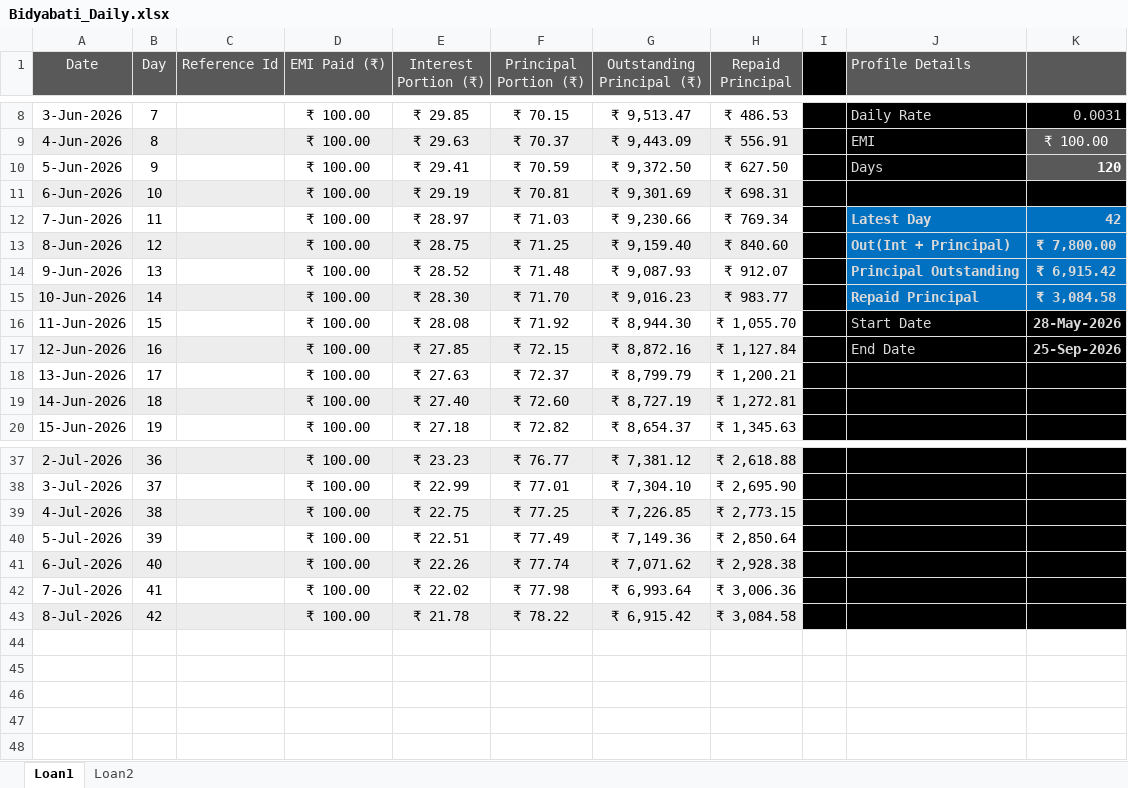
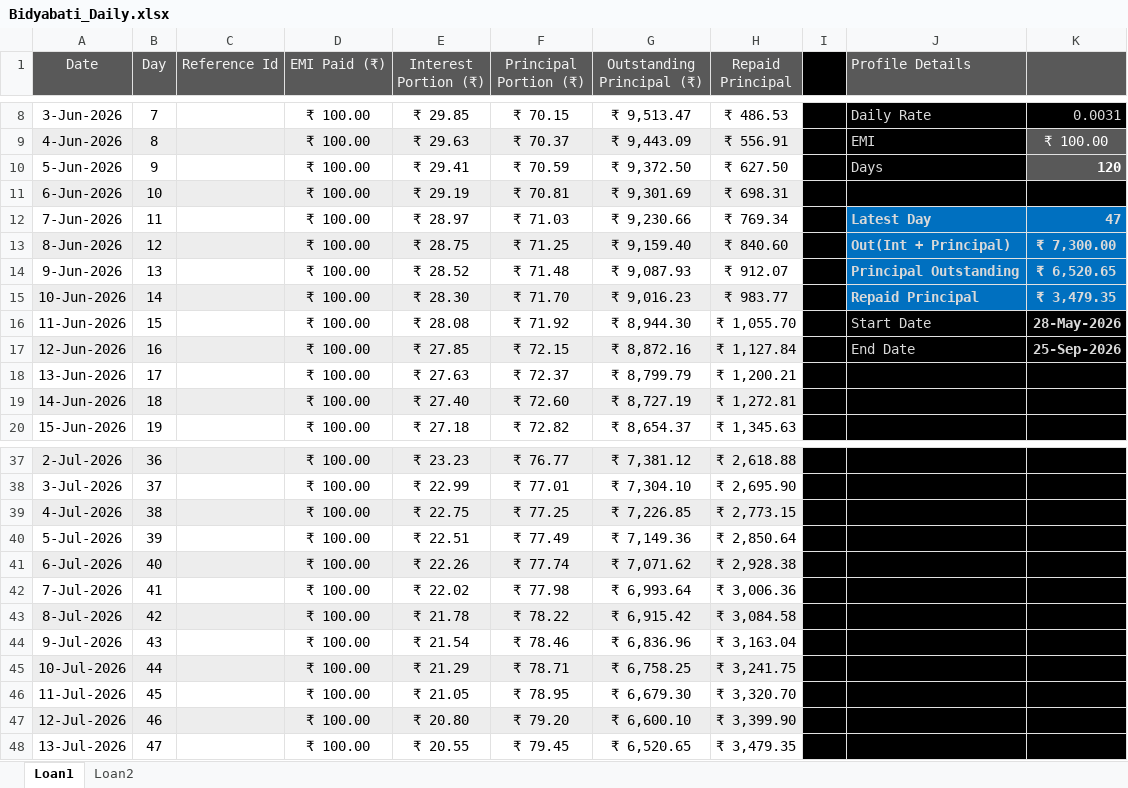
Before and after one commit to aboongm/tungfamFinance, an Excel workbook: NBFC-MF/Borrowers/Bidyabati_Daily.xlsx, sheet Loan1, drawn as a sheet; only a part is shown, gaps mark what is left out; values as stored, in another font and other column widths than the file's, no borders; the diff names each change by its address in the sheet, - before the commit and + after, or states it on an @@ line.

```diff
--- a/NBFC-MF/Borrowers/Bidyabati_Daily.xlsx (sheet Loan1)
+++ b/NBFC-MF/Borrowers/Bidyabati_Daily.xlsx (sheet Loan1)
-K12: 42
+K12: 47
-K13: ₹ 7,800.00
+K13: ₹ 7,300.00
-K14: ₹ 6,915.42
+K14: ₹ 6,520.65
-K15: ₹ 3,084.58
+K15: ₹ 3,479.35
+row 44: 9-Jul-2026 | 43 |  | ₹ 100.00 | ₹ 21.54 | ₹ 78.46 | ₹ 6,836.96 | ₹ 3,163.04
+row 45: 10-Jul-2026 | 44 |  | ₹ 100.00 | ₹ 21.29 | ₹ 78.71 | ₹ 6,758.25 | ₹ 3,241.75
+row 46: 11-Jul-2026 | 45 |  | ₹ 100.00 | ₹ 21.05 | ₹ 78.95 | ₹ 6,679.30 | ₹ 3,320.70
+row 47: 12-Jul-2026 | 46 |  | ₹ 100.00 | ₹ 20.80 | ₹ 79.20 | ₹ 6,600.10 | ₹ 3,399.90
+row 48: 13-Jul-2026 | 47 |  | ₹ 100.00 | ₹ 20.55 | ₹ 79.45 | ₹ 6,520.65 | ₹ 3,479.35
```
Also changed, not shown: sheet Loan2, NBFC-MF/Borrowers/Pratima_Daily.xlsx, NBFC-MF/Borrowers/Ronel_Weekly.xlsx, 19 other files.
